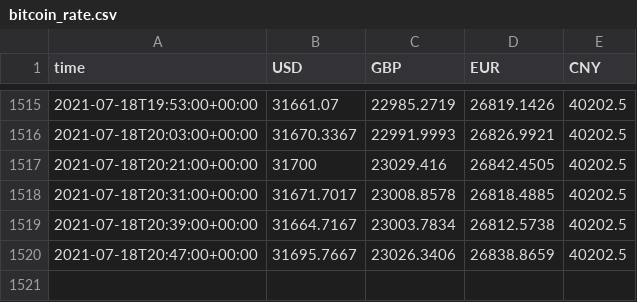
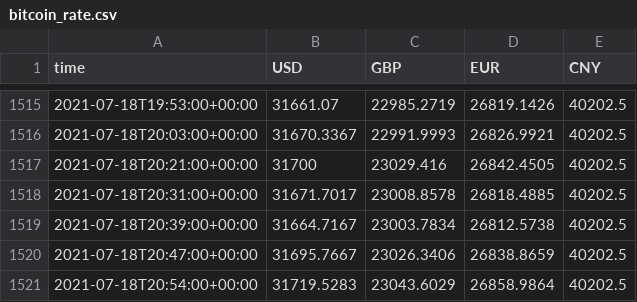
Before and after one commit to diogoalves/flatdata-test, a CSV file: bitcoin_rate.csv, drawn as a sheet; only a part is shown, gaps mark what is left out.

Commit message:
Flat: latest data (2021-07-18T20:54:38.984Z) {   "date": "2021-07-18T20:54:38.984Z",   "files": [     {       "name": "bitcoin_rate.csv",       "deltaBytes": 67,       "source": "https://api.coindesk.com/v2/bpi/currentprice.json"     }   ] }

```diff
--- a/bitcoin_rate.csv
+++ b/bitcoin_rate.csv
@@ -1520 +1520,2 @@ time,USD,GBP,EUR,CNY
 2021-07-18T20:47:00+00:00,31695.7667,23026.3406,26838.8659,40202.5
+2021-07-18T20:54:00+00:00,31719.5283,23043.6029,26858.9864,40202.5
```
